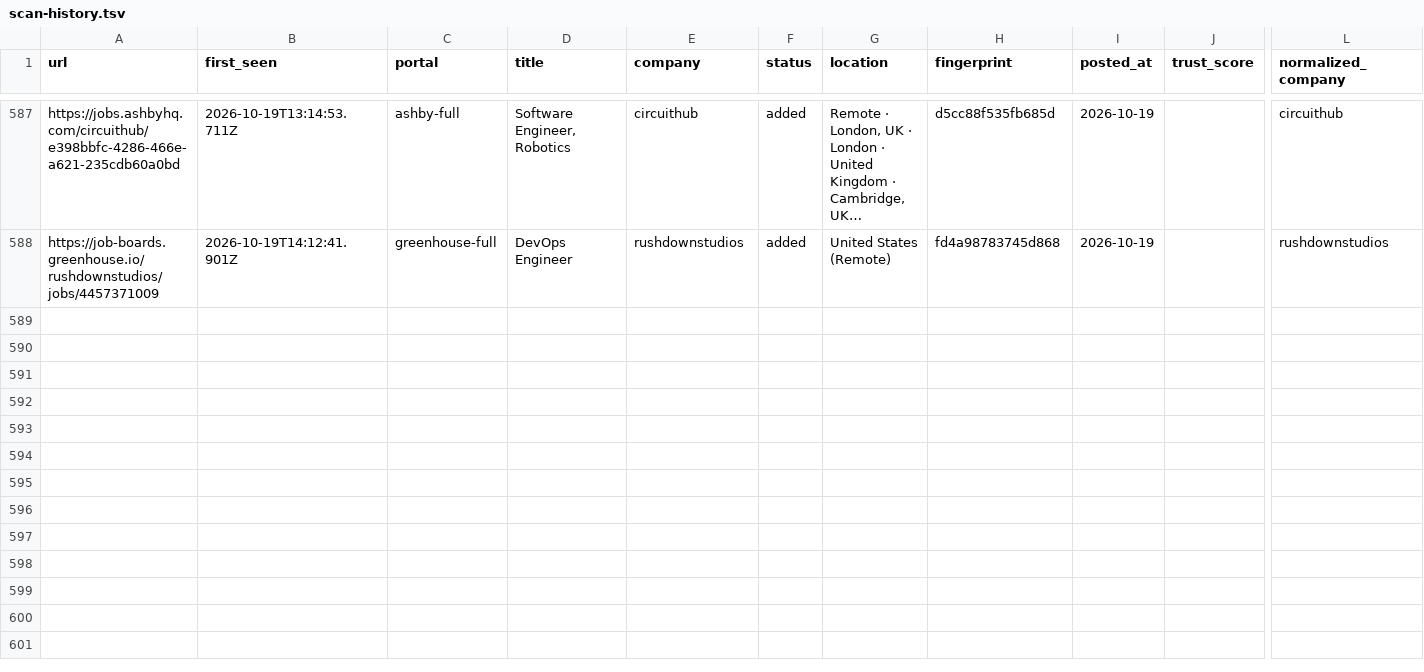
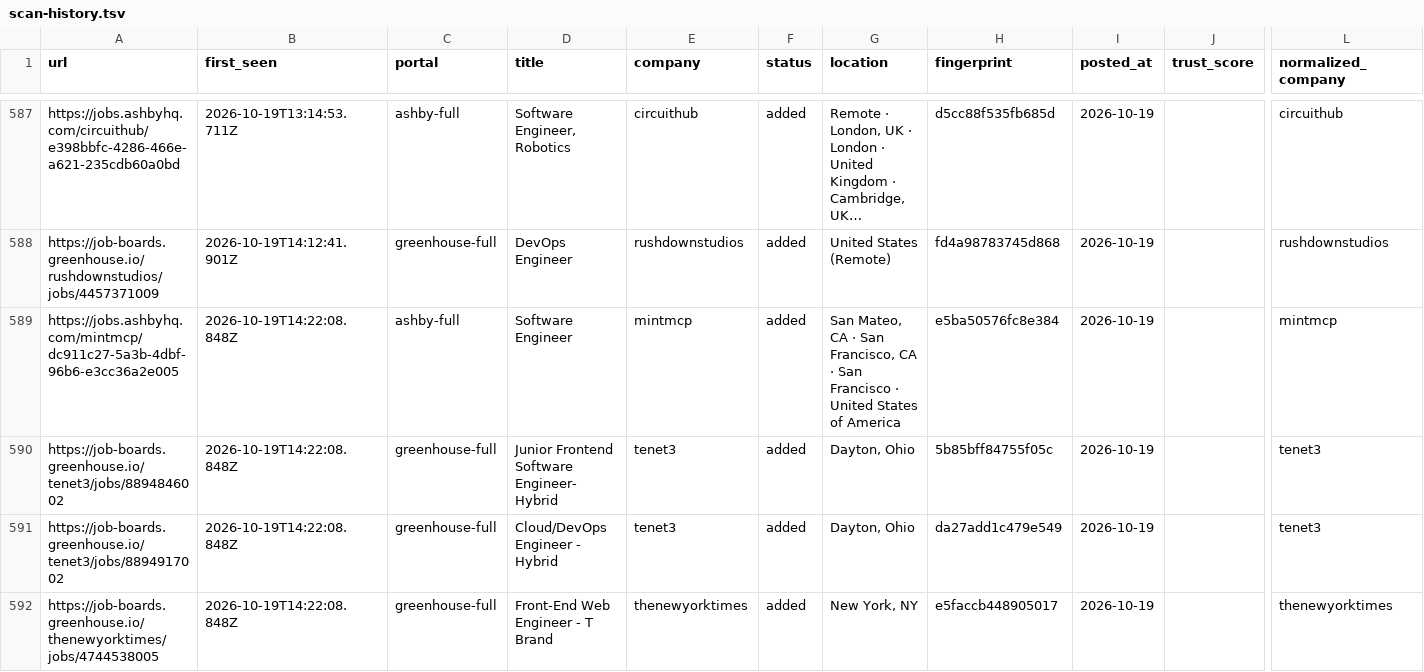
Before and after one commit to manavmalavia18/scoutgrid, a TSV file: data/scan-history.tsv, drawn as a sheet; only a part is shown, gaps mark what is left out; long unchanged cells end in …; rows hold the shown columns only; the diff names each change by its address in the sheet, - before the commit and + after, or states it on an @@ line.

```diff
--- a/data/scan-history.tsv
+++ b/data/scan-history.tsv
+row 589: https://jobs.ashbyhq.com/mintmcp/dc911c27-5a3b-4dbf-96b6-e3cc36a2e005 | 2026-10-19T14:22:08.848Z | ashby-full | Software Engineer | mintmcp | added | San Mateo, CA · San Francisco, CA · San Francisco · United States of America | e5ba50576fc8e384 | 2026-10-19 |  | mintmcp
+row 590: https://job-boards.greenhouse.io/tenet3/jobs/8894846002 | 2026-10-19T14:22:08.848Z | greenhouse-full | Junior Frontend Software Engineer- Hybrid | tenet3 | added | Dayton, Ohio | 5b85bff84755f05c | 2026-10-19 |  | tenet3
+row 591: https://job-boards.greenhouse.io/tenet3/jobs/8894917002 | 2026-10-19T14:22:08.848Z | greenhouse-full | Cloud/DevOps Engineer - Hybrid | tenet3 | added | Dayton, Ohio | da27add1c479e549 | 2026-10-19 |  | tenet3
+row 592: https://job-boards.greenhouse.io/thenewyorktimes/jobs/4744538005 | 2026-10-19T14:22:08.848Z | greenhouse-full | Front-End Web Engineer - T Brand | thenewyorktimes | added | New York, NY | e5faccb448905017 | 2026-10-19 |  | thenewyorktimes
```
Also changed, not shown: 2 other files.
